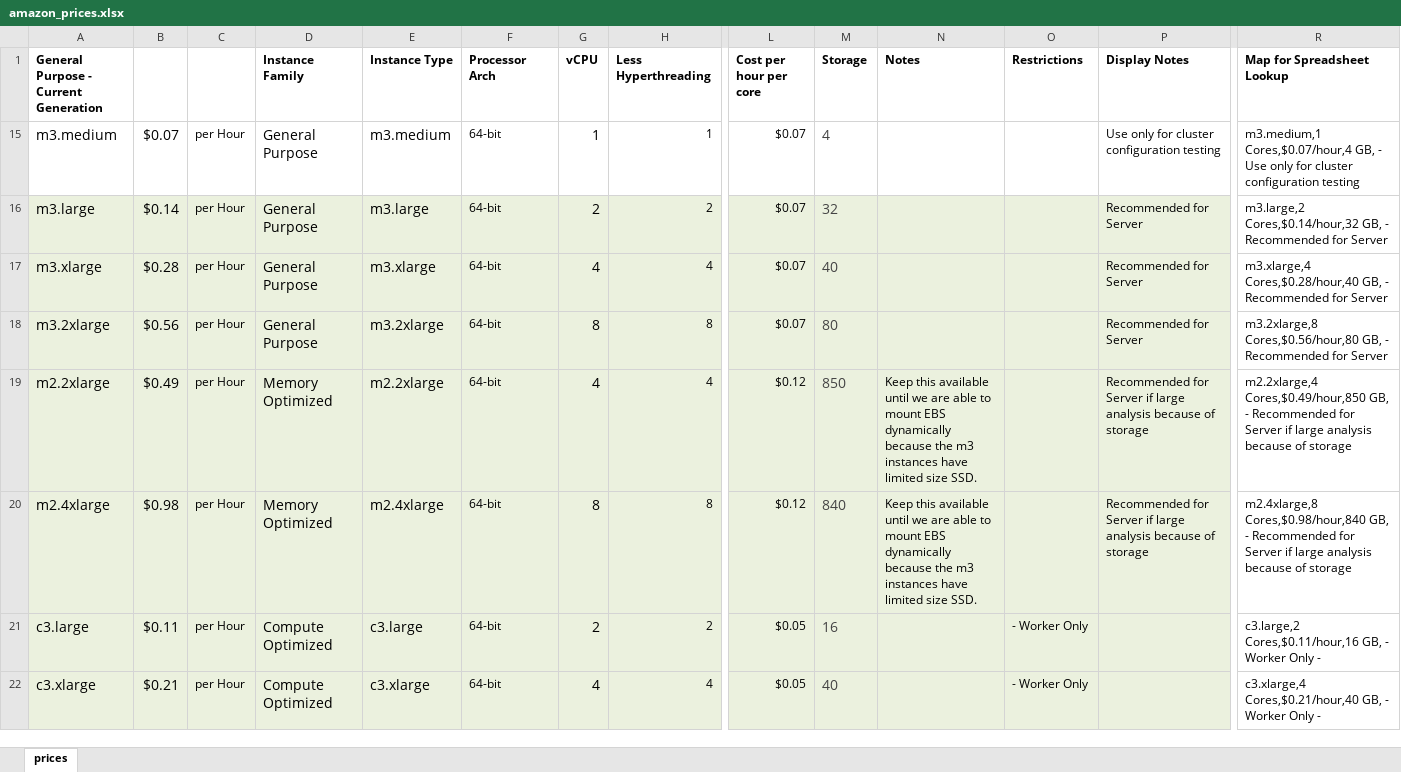
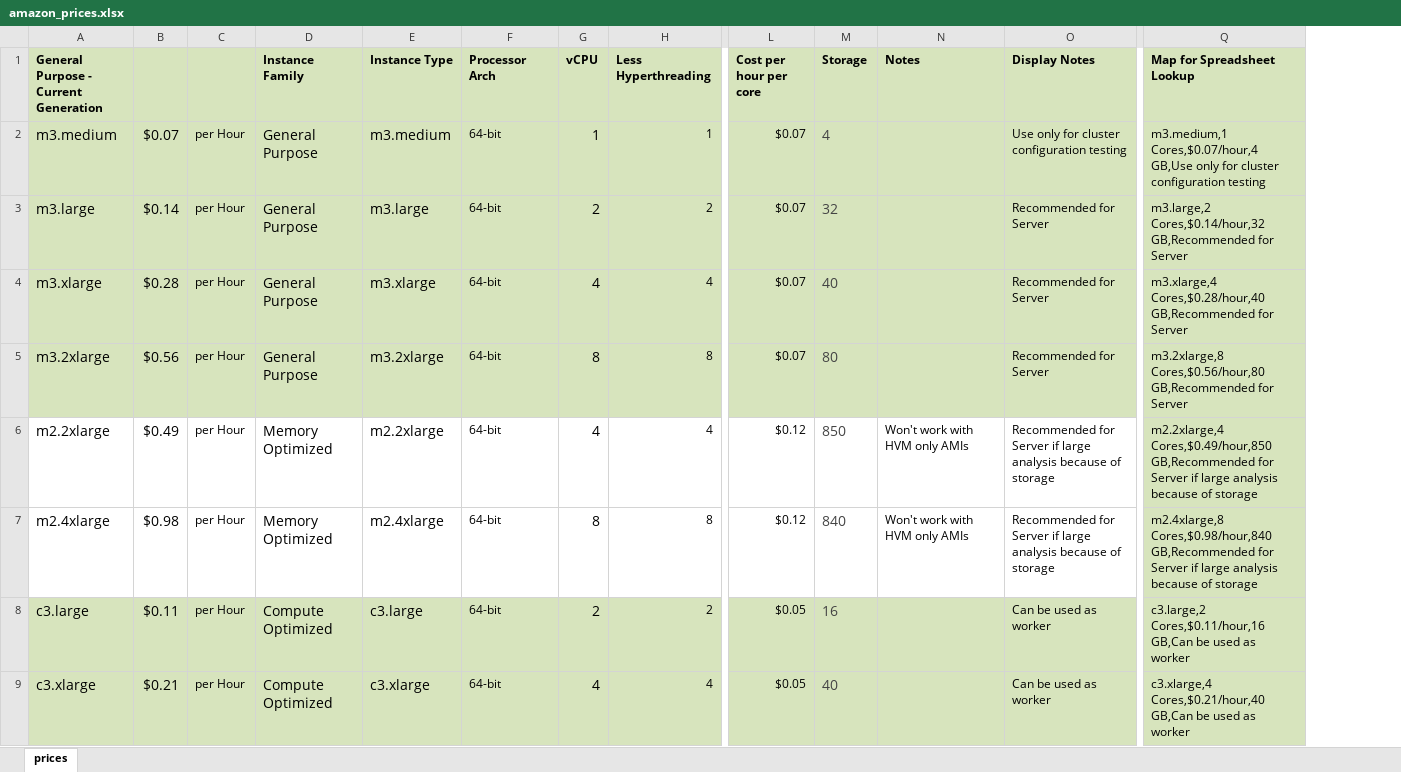
Before and after one commit to NREL/OpenStudio-aws-gem, an Excel workbook: doc/amazon_prices.xlsx, sheet prices, drawn as a sheet; only a part is shown, gaps mark what is left out; values as stored, in another font and other column widths than the file's, no borders; removed rows and columns are numbered as before the commit, all else as after; the diff covers the shown part only; the diff names each change by its address in the sheet, - before the commit and + after, or states it on an @@ line.

Commit message:
update aws instance types

```diff
--- a/doc/amazon_prices.xlsx (sheet prices)
+++ b/doc/amazon_prices.xlsx (sheet prices)
-column O (Restrictions), rows 21-22: - Worker Only | - Worker Only
-A1:N2 fill: none
+A1:N2 fill: #D7E4BD
-O1:Q2 fill: none
+O1:Q2 fill: #D7E4BD
-Q2 (Map for Spreadsheet Lookup): m3.medium,1 Cores,$0.07/hour,4 GB, - Use only for…
+Q2 (Map for Spreadsheet Lookup): m3.medium,1 Cores,$0.07/hour,4 GB,Use only for…
-A3:N5 fill: #EBF1DE
+A3:N5 fill: #D7E4BD
-O3:O5 fill: #EBF1DE
+O3:O5 fill: #D7E4BD
-Q3 (Map for Spreadsheet Lookup): m3.large,2 Cores,$0.14/hour,32 GB, - Recommended for Server
+Q3 (Map for Spreadsheet Lookup): m3.large,2 Cores,$0.14/hour,32 GB,Recommended for Server
-Q3:Q9 fill: none
+Q3:Q9 fill: #D7E4BD
-Q4 (Map for Spreadsheet Lookup): m3.xlarge,4 Cores,$0.28/hour,40 GB, - Recommended for Server
+Q4 (Map for Spreadsheet Lookup): m3.xlarge,4 Cores,$0.28/hour,40 GB,Recommended for Server
-Q5 (Map for Spreadsheet Lookup): m3.2xlarge,8 Cores,$0.56/hour,80 GB, - Recommended for Server
+Q5 (Map for Spreadsheet Lookup): m3.2xlarge,8 Cores,$0.56/hour,80 GB,Recommended for Server
-A6:H7 fill: #EBF1DE
+A6:H7 fill: none
-L6:N7 fill: #EBF1DE
+L6:N7 fill: none
-N6:N7 (Notes): Keep this available until we are able to mount EBS dynamically because the m3 instances have limited size SSD.
+N6:N7 (Notes): Won't work with HVM only AMIs
-O6:O7 fill: #EBF1DE
+O6:O7 fill: none
-Q6 (Map for Spreadsheet Lookup): m2.2xlarge,4 Cores,$0.49/hour,850 GB, - Recommended for Server…
+Q6 (Map for Spreadsheet Lookup): m2.2xlarge,4 Cores,$0.49/hour,850 GB,Recommended for Server…
-Q7 (Map for Spreadsheet Lookup): m2.4xlarge,8 Cores,$0.98/hour,840 GB, - Recommended for Server…
+Q7 (Map for Spreadsheet Lookup): m2.4xlarge,8 Cores,$0.98/hour,840 GB,Recommended for Server…
-A8:N9 fill: #EBF1DE
+A8:N9 fill: #D7E4BD
-O8:O9 (Display Notes): (empty)
+O8:O9 (Display Notes): Can be used as worker
-O8:O9 fill: #EBF1DE
+O8:O9 fill: #D7E4BD
-Q8 (Map for Spreadsheet Lookup): c3.large,2 Cores,$0.11/hour,16 GB, - Worker Only -
+Q8 (Map for Spreadsheet Lookup): c3.large,2 Cores,$0.11/hour,16 GB,Can be used as worker
-Q9 (Map for Spreadsheet Lookup): c3.xlarge,4 Cores,$0.21/hour,40 GB, - Worker Only -
+Q9 (Map for Spreadsheet Lookup): c3.xlarge,4 Cores,$0.21/hour,40 GB,Can be used as worker
```
Also changed, not shown: 6 added rows, 13 edited cells and cell formats elsewhere in this sheet, formulas that keep their value, hidden cells, 1 other file.
